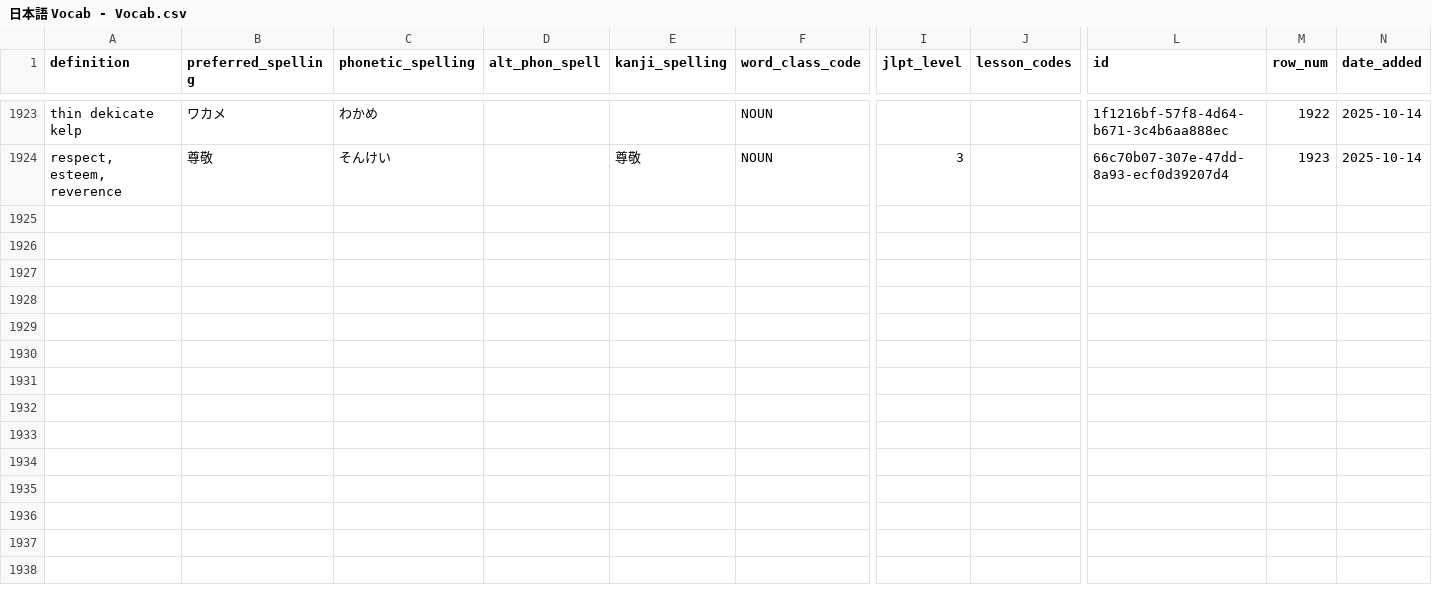
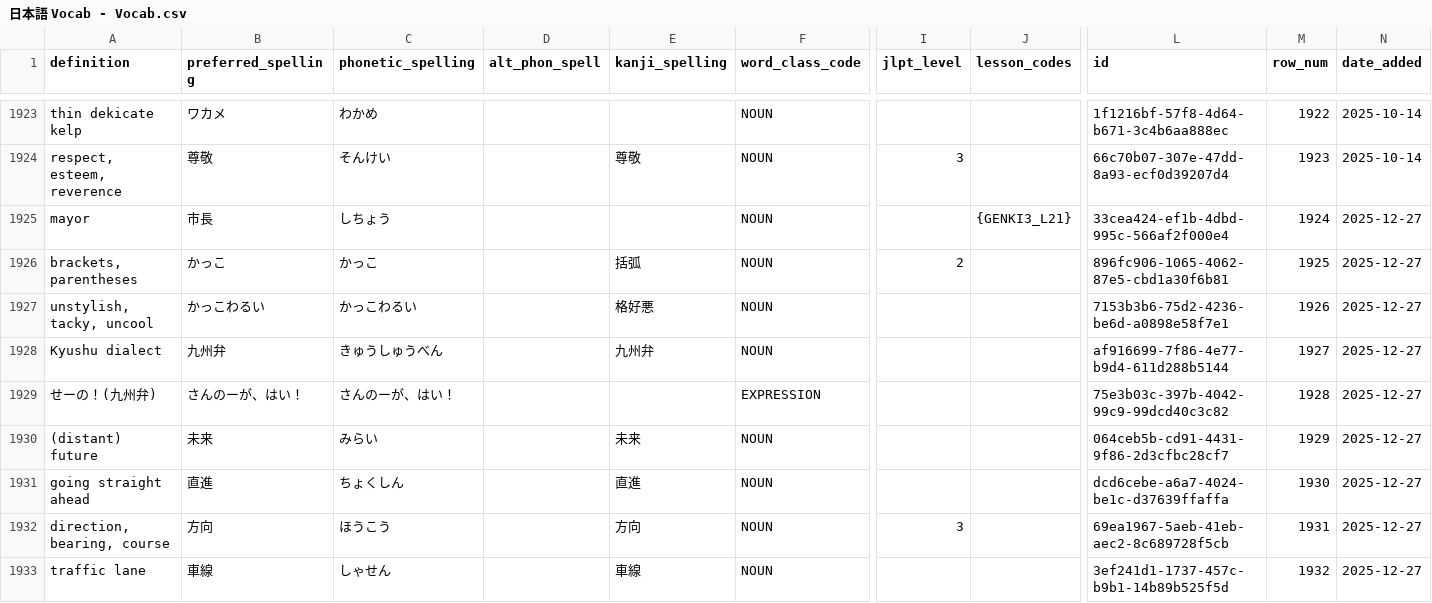
Before and after one commit to paploo/goi, a CSV file: files/日本語 Vocab - Vocab.csv, drawn as a sheet; only a part is shown, gaps mark what is left out; rows hold the shown columns only; the diff covers the shown part only; the diff names each change by its address in the sheet, - before the commit and + after, or states it on an @@ line.

```diff
--- a/files/日本語 Vocab - Vocab.csv
+++ b/files/日本語 Vocab - Vocab.csv
+row 1925: mayor | 市長 | しちょう |  |  | NOUN |  | {GENKI3_L21} | 33cea424-ef1b-4dbd-995c-566af2f000e4 | 1924 | 2025-12-27
+row 1926: brackets, parentheses | かっこ | かっこ |  | 括弧 | NOUN | 2 |  | 896fc906-1065-4062-87e5-cbd1a30f6b81 | 1925 | 2025-12-27
+row 1927: unstylish, tacky, uncool | かっこわるい | かっこわるい |  | 格好悪 | NOUN |  |  | 7153b3b6-75d2-4236-be6d-a0898e58f7e1 | 1926 | 2025-12-27
+row 1928: Kyushu dialect | 九州弁 | きゅうしゅうべん |  | 九州弁 | NOUN |  |  | af916699-7f86-4e77-b9d4-611d288b5144 | 1927 | 2025-12-27
+row 1929: せーの！(九州弁) | さんのーが、はい！ | さんのーが、はい！ |  |  | EXPRESSION |  |  | 75e3b03c-397b-4042-99c9-99dcd40c3c82 | 1928 | 2025-12-27
+row 1930: (distant) future | 未来 | みらい |  | 未来 | NOUN |  |  | 064ceb5b-cd91-4431-9f86-2d3cfbc28cf7 | 1929 | 2025-12-27
+row 1931: going straight ahead | 直進 | ちょくしん |  | 直進 | NOUN |  |  | dcd6cebe-a6a7-4024-be1c-d37639ffaffa | 1930 | 2025-12-27
+row 1932: direction, bearing, course | 方向 | ほうこう |  | 方向 | NOUN | 3 |  | 69ea1967-5aeb-41eb-aec2-8c689728f5cb | 1931 | 2025-12-27
+row 1933: traffic lane | 車線 | しゃせん |  | 車線 | NOUN |  |  | 3ef241d1-1737-457c-b9b1-14b89b525f5d | 1932 | 2025-12-27
```
Also changed, not shown: 8 added rows elsewhere in this file, files/vocabulary/anki.csv, files/vocabulary/google_sheet.csv, 1 other file.
